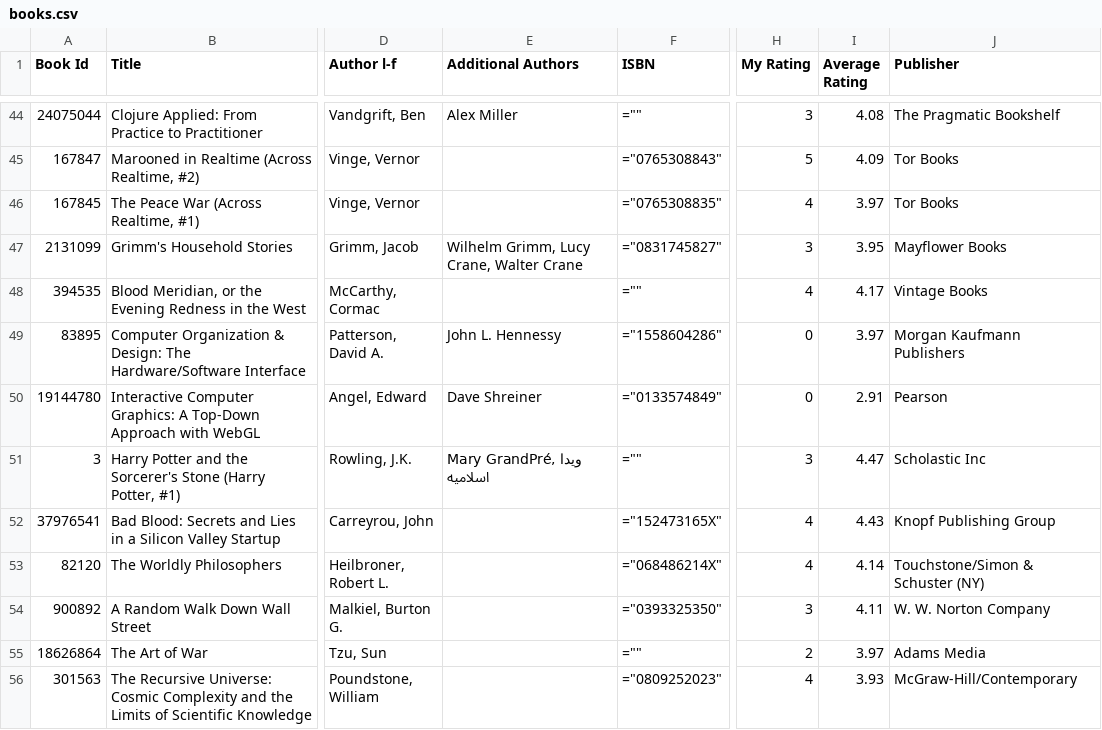
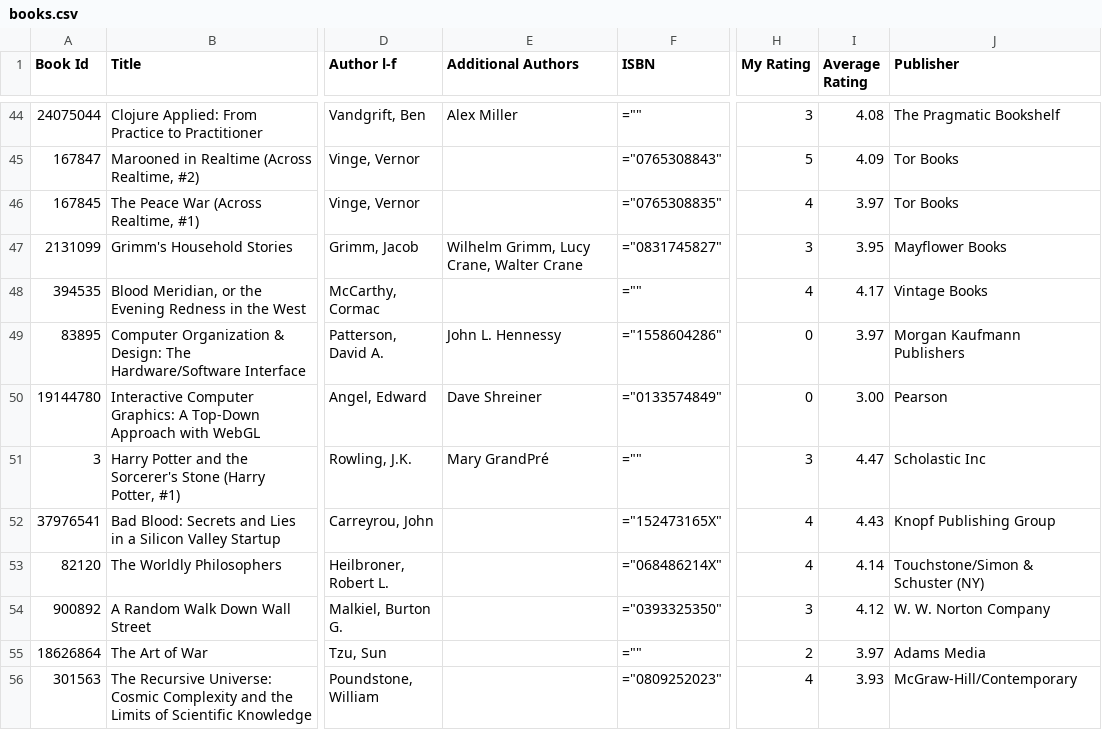
Before and after one commit to ananthakumaran/ananthakumaran.github.com, a CSV file: books.csv, drawn as a sheet; only a part is shown, gaps mark what is left out; the diff covers the shown part only; the diff names each change by its address in the sheet, - before the commit and + after, or states it on an @@ line.

Commit message:
update books

```diff
--- a/books.csv
+++ b/books.csv
-I50 (Average Rating): 2.91
+I50 (Average Rating): 3.00
-E51 (Additional Authors): Mary GrandPré, ویدا اسلامیه
+E51 (Additional Authors): Mary GrandPré
-I54 (Average Rating): 4.11
+I54 (Average Rating): 4.12
```
Also changed, not shown: 1 added row, 1 removed row and 34 edited cells elsewhere in this file, 2 other files.
